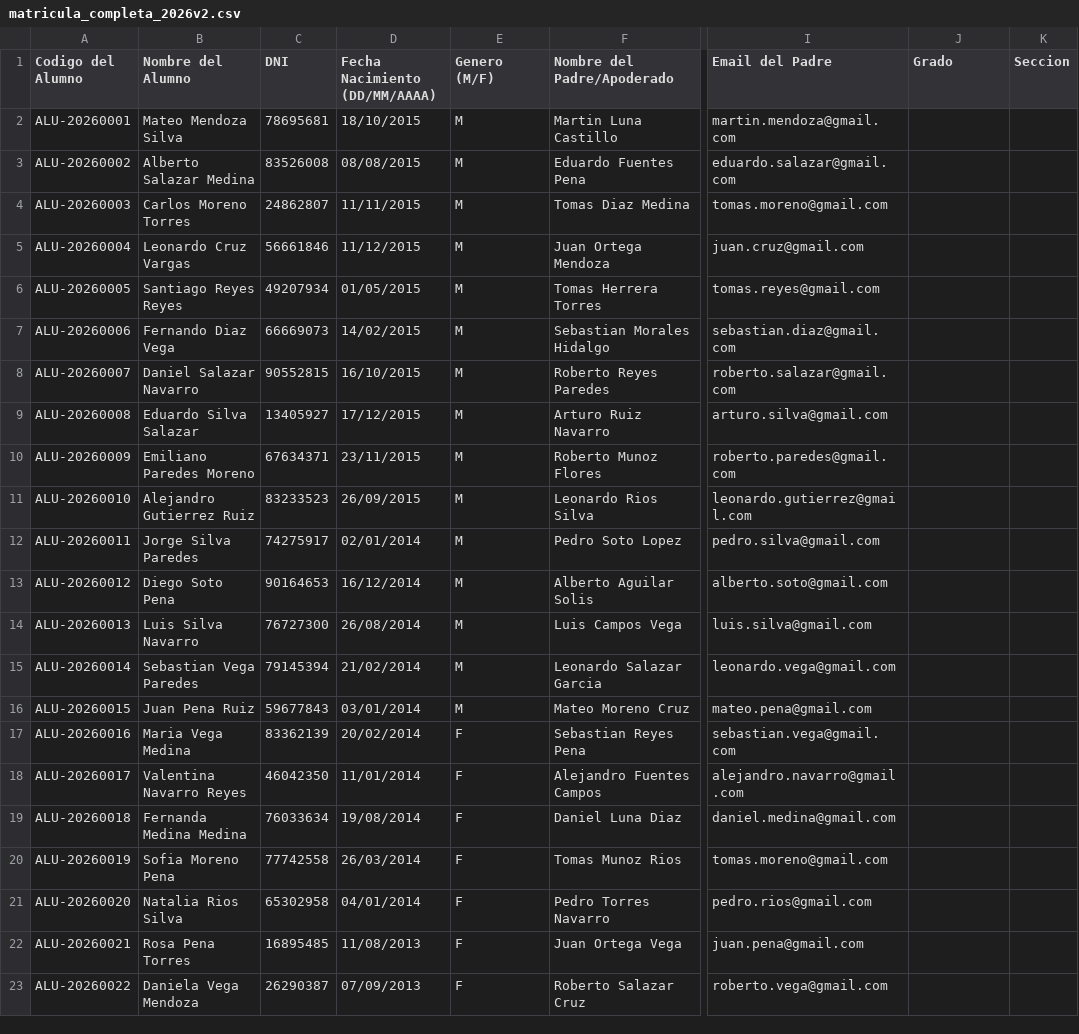
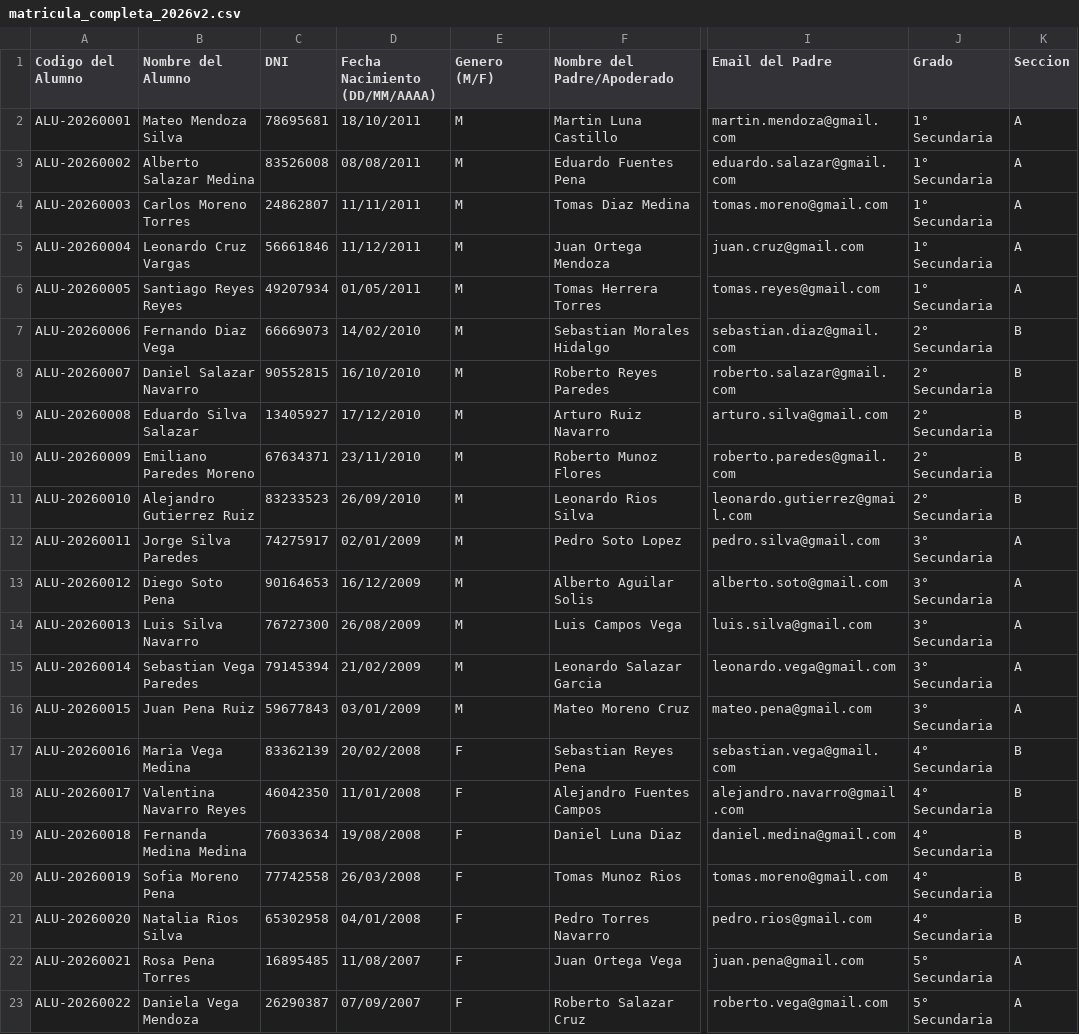
Before and after one commit to Educonectadev/EduNexus, a CSV file: public/plantillas/2026v2/matricula_completa_2026v2.csv, drawn as a sheet; only a part is shown, gaps mark what is left out; the diff covers the shown part only; the diff names each change by its address in the sheet, - before the commit and + after, or states it on an @@ line.

Commit message:
feat: CSV matriculas 2026v2 - 30 alumnos Secundaria (1° a 6°)

```diff
--- a/public/plantillas/2026v2/matricula_completa_2026v2.csv
+++ b/public/plantillas/2026v2/matricula_completa_2026v2.csv
-D2 (Fecha Nacimiento (DD/MM/AAAA)): 18/10/2015
+D2 (Fecha Nacimiento (DD/MM/AAAA)): 18/10/2011
-J2:J6 (Grado): (empty)
+J2:J6 (Grado): 1° Secundaria
-K2:K6 (Seccion): (empty)
+K2:K6 (Seccion): A
-D3 (Fecha Nacimiento (DD/MM/AAAA)): 08/08/2015
+D3 (Fecha Nacimiento (DD/MM/AAAA)): 08/08/2011
-D4 (Fecha Nacimiento (DD/MM/AAAA)): 11/11/2015
+D4 (Fecha Nacimiento (DD/MM/AAAA)): 11/11/2011
-D5 (Fecha Nacimiento (DD/MM/AAAA)): 11/12/2015
+D5 (Fecha Nacimiento (DD/MM/AAAA)): 11/12/2011
-D6 (Fecha Nacimiento (DD/MM/AAAA)): 01/05/2015
+D6 (Fecha Nacimiento (DD/MM/AAAA)): 01/05/2011
-D7 (Fecha Nacimiento (DD/MM/AAAA)): 14/02/2015
+D7 (Fecha Nacimiento (DD/MM/AAAA)): 14/02/2010
-J7:J11 (Grado): (empty)
+J7:J11 (Grado): 2° Secundaria
-K7:K11 (Seccion): (empty)
+K7:K11 (Seccion): B
-D8 (Fecha Nacimiento (DD/MM/AAAA)): 16/10/2015
+D8 (Fecha Nacimiento (DD/MM/AAAA)): 16/10/2010
-D9 (Fecha Nacimiento (DD/MM/AAAA)): 17/12/2015
+D9 (Fecha Nacimiento (DD/MM/AAAA)): 17/12/2010
-D10 (Fecha Nacimiento (DD/MM/AAAA)): 23/11/2015
+D10 (Fecha Nacimiento (DD/MM/AAAA)): 23/11/2010
-D11 (Fecha Nacimiento (DD/MM/AAAA)): 26/09/2015
+D11 (Fecha Nacimiento (DD/MM/AAAA)): 26/09/2010
-D12 (Fecha Nacimiento (DD/MM/AAAA)): 02/01/2014
+D12 (Fecha Nacimiento (DD/MM/AAAA)): 02/01/2009
-J12:J16 (Grado): (empty)
+J12:J16 (Grado): 3° Secundaria
-K12:K16 (Seccion): (empty)
+K12:K16 (Seccion): A
-D13 (Fecha Nacimiento (DD/MM/AAAA)): 16/12/2014
+D13 (Fecha Nacimiento (DD/MM/AAAA)): 16/12/2009
-D14 (Fecha Nacimiento (DD/MM/AAAA)): 26/08/2014
+D14 (Fecha Nacimiento (DD/MM/AAAA)): 26/08/2009
-D15 (Fecha Nacimiento (DD/MM/AAAA)): 21/02/2014
+D15 (Fecha Nacimiento (DD/MM/AAAA)): 21/02/2009
-D16 (Fecha Nacimiento (DD/MM/AAAA)): 03/01/2014
+D16 (Fecha Nacimiento (DD/MM/AAAA)): 03/01/2009
-D17 (Fecha Nacimiento (DD/MM/AAAA)): 20/02/2014
+D17 (Fecha Nacimiento (DD/MM/AAAA)): 20/02/2008
-J17:J21 (Grado): (empty)
+J17:J21 (Grado): 4° Secundaria
-K17:K21 (Seccion): (empty)
+K17:K21 (Seccion): B
-D18 (Fecha Nacimiento (DD/MM/AAAA)): 11/01/2014
+D18 (Fecha Nacimiento (DD/MM/AAAA)): 11/01/2008
-D19 (Fecha Nacimiento (DD/MM/AAAA)): 19/08/2014
+D19 (Fecha Nacimiento (DD/MM/AAAA)): 19/08/2008
-D20 (Fecha Nacimiento (DD/MM/AAAA)): 26/03/2014
+D20 (Fecha Nacimiento (DD/MM/AAAA)): 26/03/2008
-D21 (Fecha Nacimiento (DD/MM/AAAA)): 04/01/2014
+D21 (Fecha Nacimiento (DD/MM/AAAA)): 04/01/2008
-D22 (Fecha Nacimiento (DD/MM/AAAA)): 11/08/2013
+D22 (Fecha Nacimiento (DD/MM/AAAA)): 11/08/2007
-J22:J23 (Grado): (empty)
+J22:J23 (Grado): 5° Secundaria
-K22:K23 (Seccion): (empty)
+K22:K23 (Seccion): A
-D23 (Fecha Nacimiento (DD/MM/AAAA)): 07/09/2013
+D23 (Fecha Nacimiento (DD/MM/AAAA)): 07/09/2007
```
Also changed, not shown: 24 edited cells elsewhere in this file.
